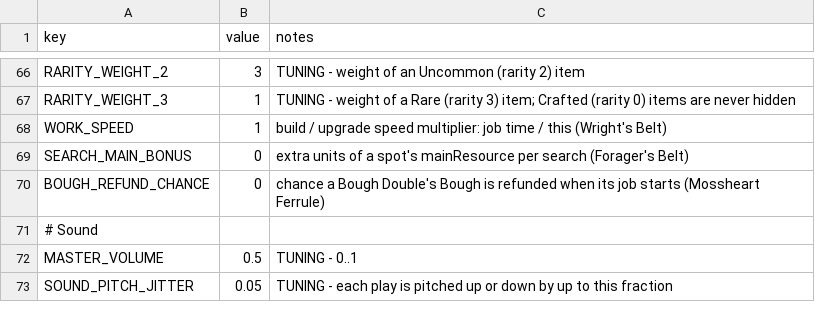
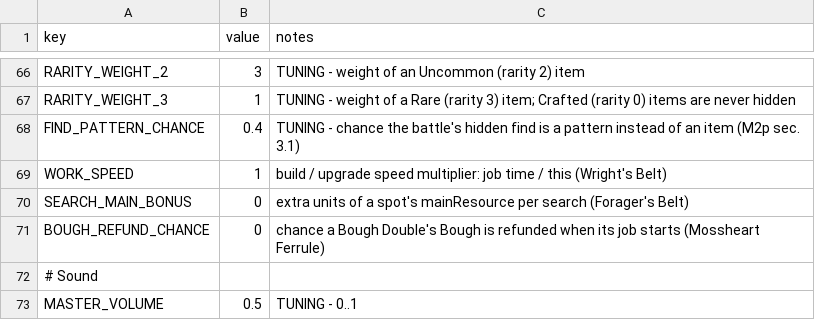
Before and after one commit to EsterMosevitzkyLis/Broceliande, a CSV file: data/globals.csv, drawn as a sheet; only a part is shown, gaps mark what is left out; the shorter side is filled out with more unchanged rows.

```diff
--- a/data/globals.csv
+++ b/data/globals.csv
@@ -67,2 +67,3 @@ RARITY_WEIGHT_2,3,TUNING - weight of an Uncommon (rarity 2) item
 RARITY_WEIGHT_3,1,TUNING - weight of a Rare (rarity 3) item; Crafted (rarity 0) items are never hidden
+FIND_PATTERN_CHANCE,0.4,TUNING - chance the battle's hidden find is a pattern instead of an item (M2p sec. 3.1)
 WORK_SPEED,1,build / upgrade speed multiplier: job time / this (Wright's Belt)
```
Also changed, not shown: 15 other files.
